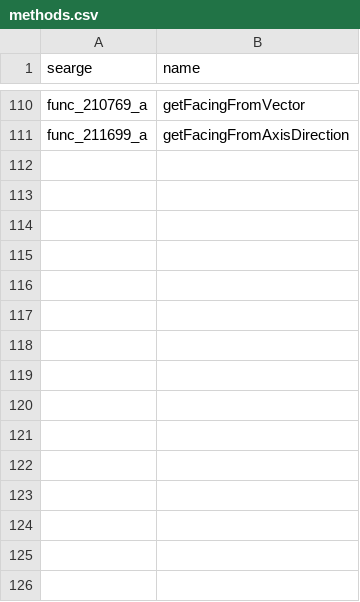
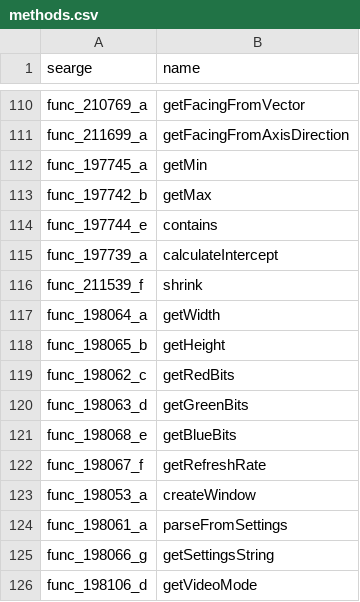
Before and after one commit to Hallowizer/1.13-MCP-Mappings, a CSV file: mappings/methods.csv, drawn as a sheet; only a part is shown, gaps mark what is left out; the diff names each change by its address in the sheet, - before the commit and + after, or states it on an @@ line.

```diff
--- a/mappings/methods.csv
+++ b/mappings/methods.csv
+row 112: func_197745_a | getMin
+row 113: func_197742_b | getMax
+row 114: func_197744_e | contains
+row 115: func_197739_a | calculateIntercept
+row 116: func_211539_f | shrink
+row 117: func_198064_a | getWidth
+row 118: func_198065_b | getHeight
+row 119: func_198062_c | getRedBits
+row 120: func_198063_d | getGreenBits
+row 121: func_198068_e | getBlueBits
+row 122: func_198067_f | getRefreshRate
+row 123: func_198053_a | createWindow
+row 124: func_198061_a | parseFromSettings
+row 125: func_198066_g | getSettingsString
+row 126: func_198106_d | getVideoMode
```
Also changed, not shown: mappings/fields.csv, mappings/params.csv.
